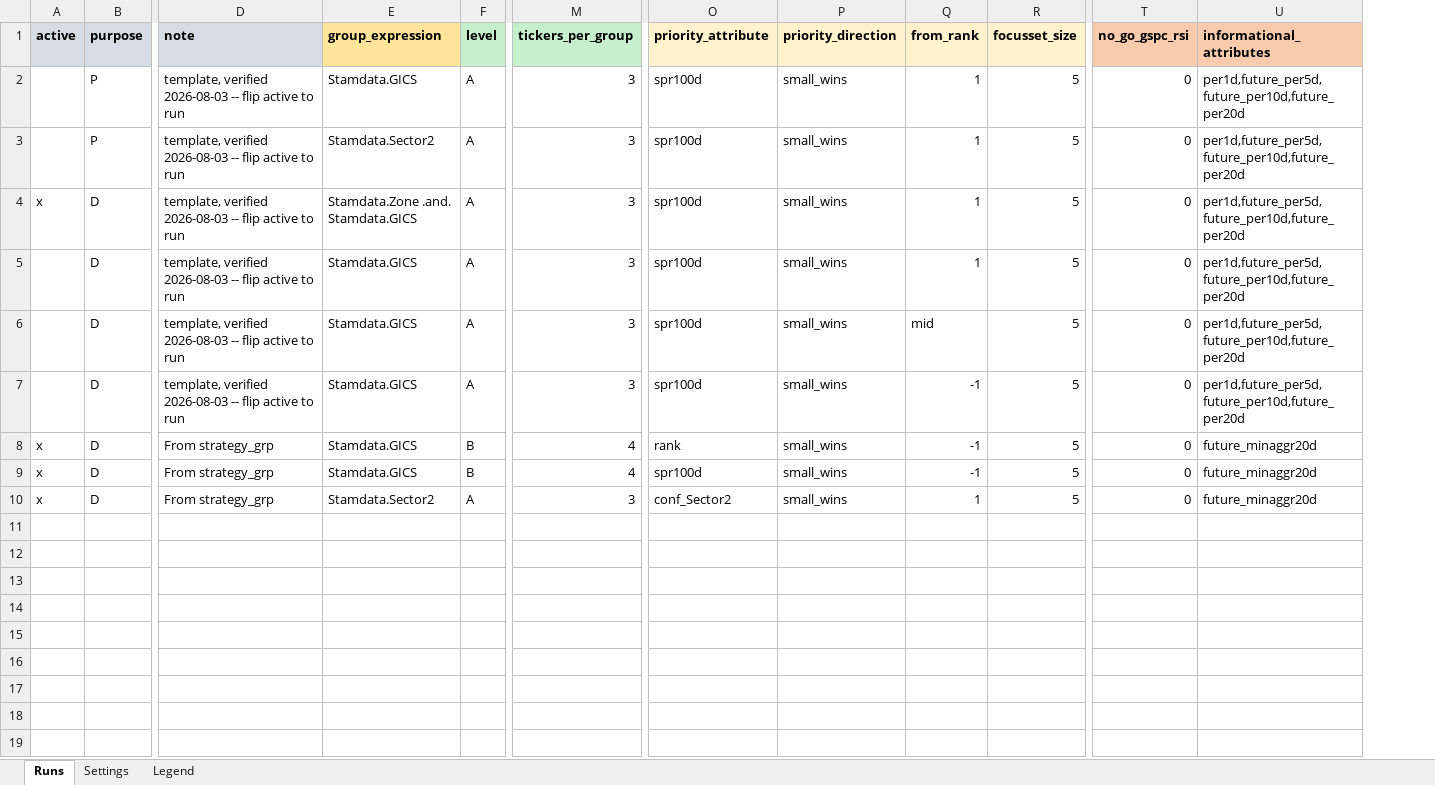
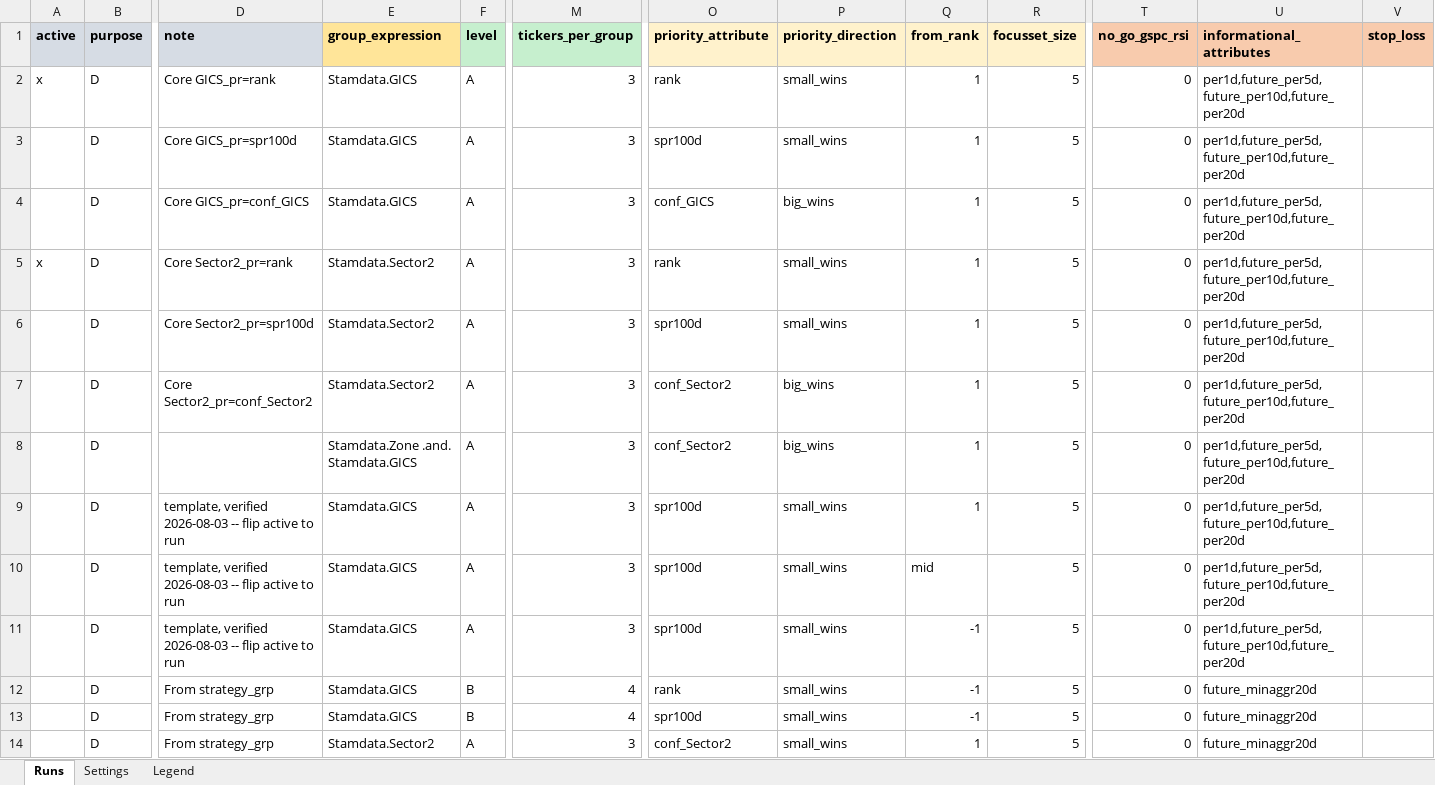
Before and after one commit to martinysteen/potentials, an Excel workbook: strategy_grp2/app/control/control_board.xlsx, sheet Runs, drawn as a sheet; only a part is shown, gaps mark what is left out; values as stored, in another font and other column widths than the file's, no borders; addresses are those after the commit; rows hold the shown columns only; the diff names each change by its address in the sheet, - before the commit and + after, or states it on an @@ line.

```diff
--- a/strategy_grp2/app/control/control_board.xlsx (sheet Runs)
+++ b/strategy_grp2/app/control/control_board.xlsx (sheet Runs)
+column V (stop_loss), empty
+row 2: x | D | Core GICS_pr=rank | Stamdata.GICS | A | 3 | rank | small_wins | 1 | 5 | 0 | per1d,future_per5d,future_per10d,future_per20d
-B3 (purpose): P
+B3 (purpose): D
-D3 (note): template, verified 2026-08-03 -- flip active to run
+D3 (note): Core GICS_pr=spr100d
+row 4:  | D | Core GICS_pr=conf_GICS | Stamdata.GICS | A | 3 | conf_GICS | big_wins | 1 | 5 | 0 | per1d,future_per5d,future_per10d,future_per20d
+row 5: x | D | Core Sector2_pr=rank | Stamdata.Sector2 | A | 3 | rank | small_wins | 1 | 5 | 0 | per1d,future_per5d,future_per10d,future_per20d
-B6 (purpose): P
+B6 (purpose): D
-D6 (note): template, verified 2026-08-03 -- flip active to run
+D6 (note): Core Sector2_pr=spr100d
+row 7:  | D | Core Sector2_pr=conf_Sector2 | Stamdata.Sector2 | A | 3 | conf_Sector2 | big_wins | 1 | 5 | 0 | per1d,future_per5d,future_per10d,future_per20d
-A8 (active): x
+A8 (active): (empty)
-D8 (note): template, verified 2026-08-03 -- flip active to run
+D8 (note): (empty)
-O8 (priority_attribute): spr100d
+O8 (priority_attribute): conf_Sector2
-P8 (priority_direction): small_wins
+P8 (priority_direction): big_wins
-A12:A14 (active): x
+A12:A14 (active): (empty)
```
Also changed, not shown: sheet Settings, sheet Legend, 11 other files.
